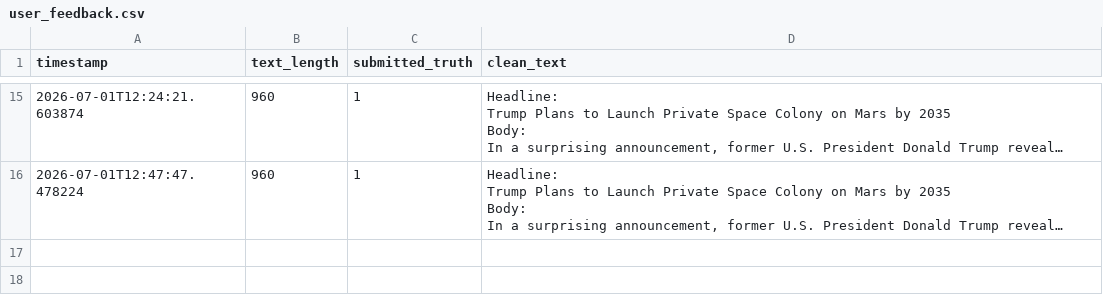
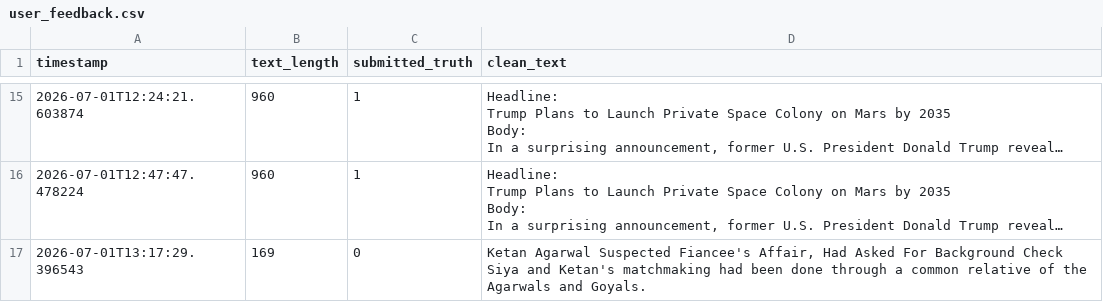
Before and after one commit to rohitkorpal/VerifyNet-fake-news-checker, a CSV file: dataset/user_feedback.csv, drawn as a sheet; only a part is shown, gaps mark what is left out; long unchanged cells end in …; the diff covers the shown part only; the diff names each change by its address in the sheet, - before the commit and + after, or states it on an @@ line.

Commit message:
feat: add initial machine learning model artifacts and user feedback dataset

```diff
--- a/dataset/user_feedback.csv
+++ b/dataset/user_feedback.csv
+row 17: 2026-07-01T13:17:29.396543 | 169 | 0 | Ketan Agarwal Suspected Fiancee's Affair, Had Asked For Background Check Siya and Ketan's matchmaking had been done through a common relative of the Agarwals and Goyals.
```
Also changed, not shown: 1 added row elsewhere in this file, 4 other files.
